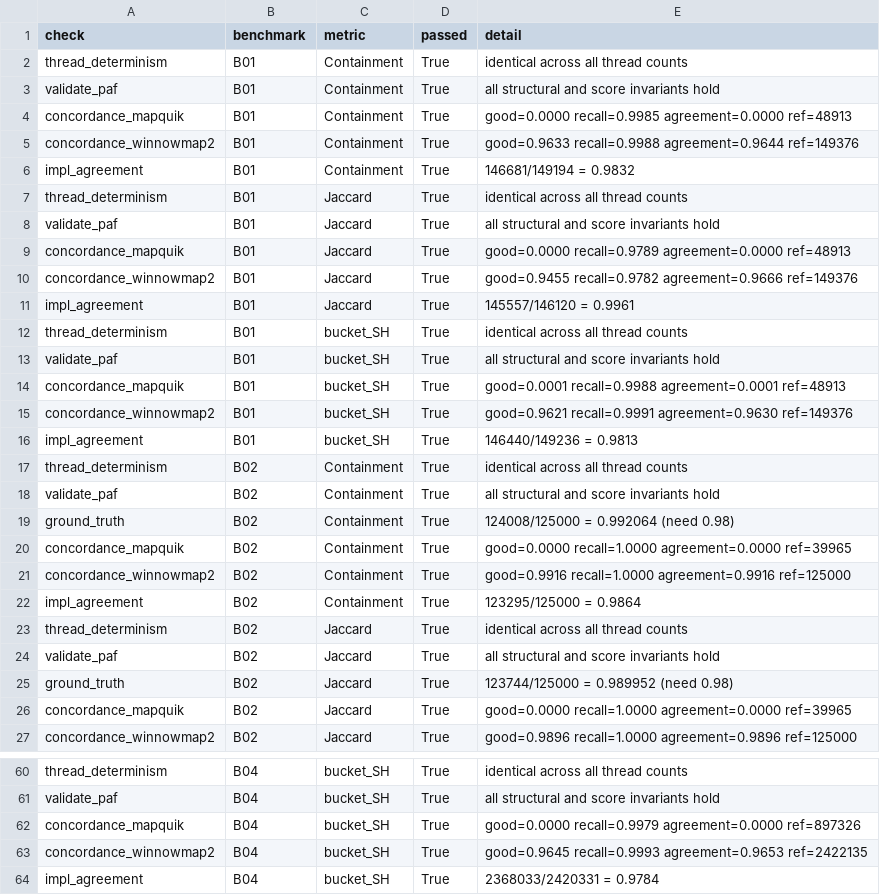
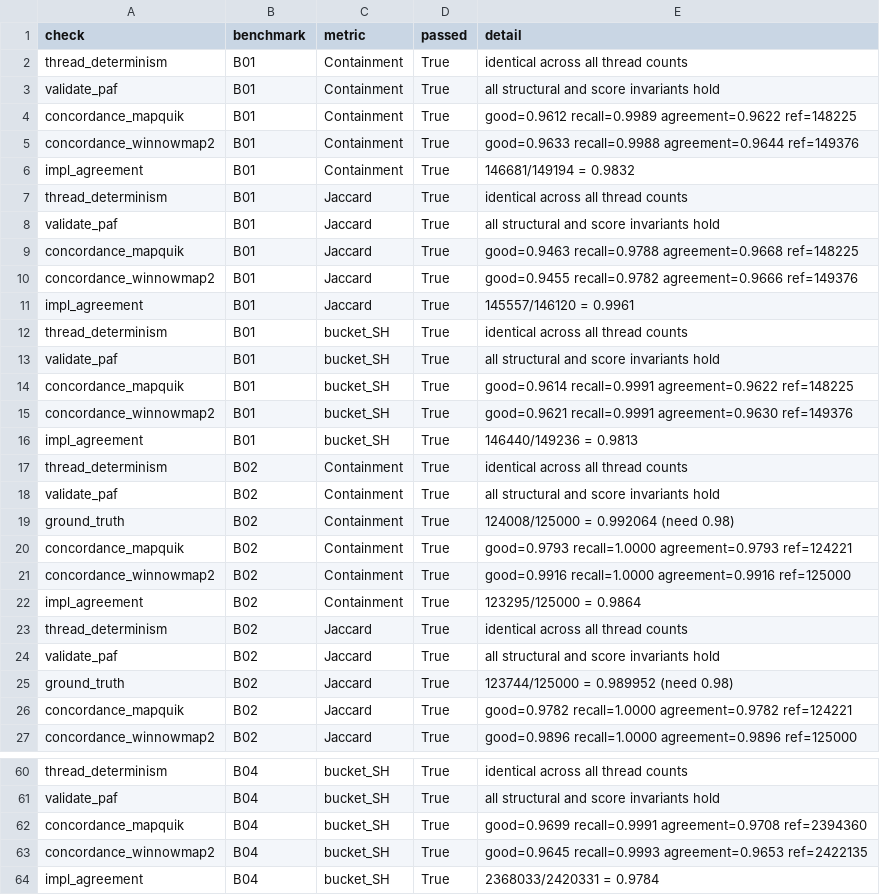
Before and after one commit to d0bromir/shmap-rs, a TSV file: benchmarks/results/suite-1.0/6d6f6a4f0844-2026-07-31/checks.tsv, drawn as a sheet; only a part is shown, gaps mark what is left out; the diff covers the shown part only.

```diff
--- a/benchmarks/results/suite-1.0/6d6f6a4f0844-2026-07-31/checks.tsv
+++ b/benchmarks/results/suite-1.0/6d6f6a4f0844-2026-07-31/checks.tsv
@@ -3,3 +3,3 @@ thread_determinism	B01	Containment	True	identical across all thread counts
 validate_paf	B01	Containment	True	all structural and score invariants hold
-concordance_mapquik	B01	Containment	True	good=0.0000 recall=0.9985 agreement=0.0000 ref=48913
+concordance_mapquik	B01	Containment	True	good=0.9612 recall=0.9989 agreement=0.9622 ref=148225
 concordance_winnowmap2	B01	Containment	True	good=0.9633 recall=0.9988 agreement=0.9644 ref=149376
@@ -8,3 +8,3 @@ thread_determinism	B01	Jaccard	True	identical across all thread counts
 validate_paf	B01	Jaccard	True	all structural and score invariants hold
-concordance_mapquik	B01	Jaccard	True	good=0.0000 recall=0.9789 agreement=0.0000 ref=48913
+concordance_mapquik	B01	Jaccard	True	good=0.9463 recall=0.9788 agreement=0.9668 ref=148225
 concordance_winnowmap2	B01	Jaccard	True	good=0.9455 recall=0.9782 agreement=0.9666 ref=149376
@@ -13,3 +13,3 @@ thread_determinism	B01	bucket_SH	True	identical across all thread counts
 validate_paf	B01	bucket_SH	True	all structural and score invariants hold
-concordance_mapquik	B01	bucket_SH	True	good=0.0001 recall=0.9988 agreement=0.0001 ref=48913
+concordance_mapquik	B01	bucket_SH	True	good=0.9614 recall=0.9991 agreement=0.9622 ref=148225
 concordance_winnowmap2	B01	bucket_SH	True	good=0.9621 recall=0.9991 agreement=0.9630 ref=149376
@@ -19,3 +19,3 @@ validate_paf	B02	Containment	True	all structural and score invariants hold
 ground_truth	B02	Containment	True	124008/125000 = 0.992064 (need 0.98)
-concordance_mapquik	B02	Containment	True	good=0.0000 recall=1.0000 agreement=0.0000 ref=39965
+concordance_mapquik	B02	Containment	True	good=0.9793 recall=1.0000 agreement=0.9793 ref=124221
 concordance_winnowmap2	B02	Containment	True	good=0.9916 recall=1.0000 agreement=0.9916 ref=125000
@@ -25,3 +25,3 @@ validate_paf	B02	Jaccard	True	all structural and score invariants hold
 ground_truth	B02	Jaccard	True	123744/125000 = 0.989952 (need 0.98)
-concordance_mapquik	B02	Jaccard	True	good=0.0000 recall=1.0000 agreement=0.0000 ref=39965
+concordance_mapquik	B02	Jaccard	True	good=0.9782 recall=1.0000 agreement=0.9782 ref=124221
 concordance_winnowmap2	B02	Jaccard	True	good=0.9896 recall=1.0000 agreement=0.9896 ref=125000
@@ -61,3 +61,3 @@ thread_determinism	B04	bucket_SH	True	identical across all thread counts
 validate_paf	B04	bucket_SH	True	all structural and score invariants hold
-concordance_mapquik	B04	bucket_SH	True	good=0.0000 recall=0.9979 agreement=0.0000 ref=897326
+concordance_mapquik	B04	bucket_SH	True	good=0.9699 recall=0.9991 agreement=0.9708 ref=2394360
 concordance_winnowmap2	B04	bucket_SH	True	good=0.9645 recall=0.9993 agreement=0.9653 ref=2422135
```
Also changed, not shown: 6 edited cells elsewhere in this file, 4 other files.
